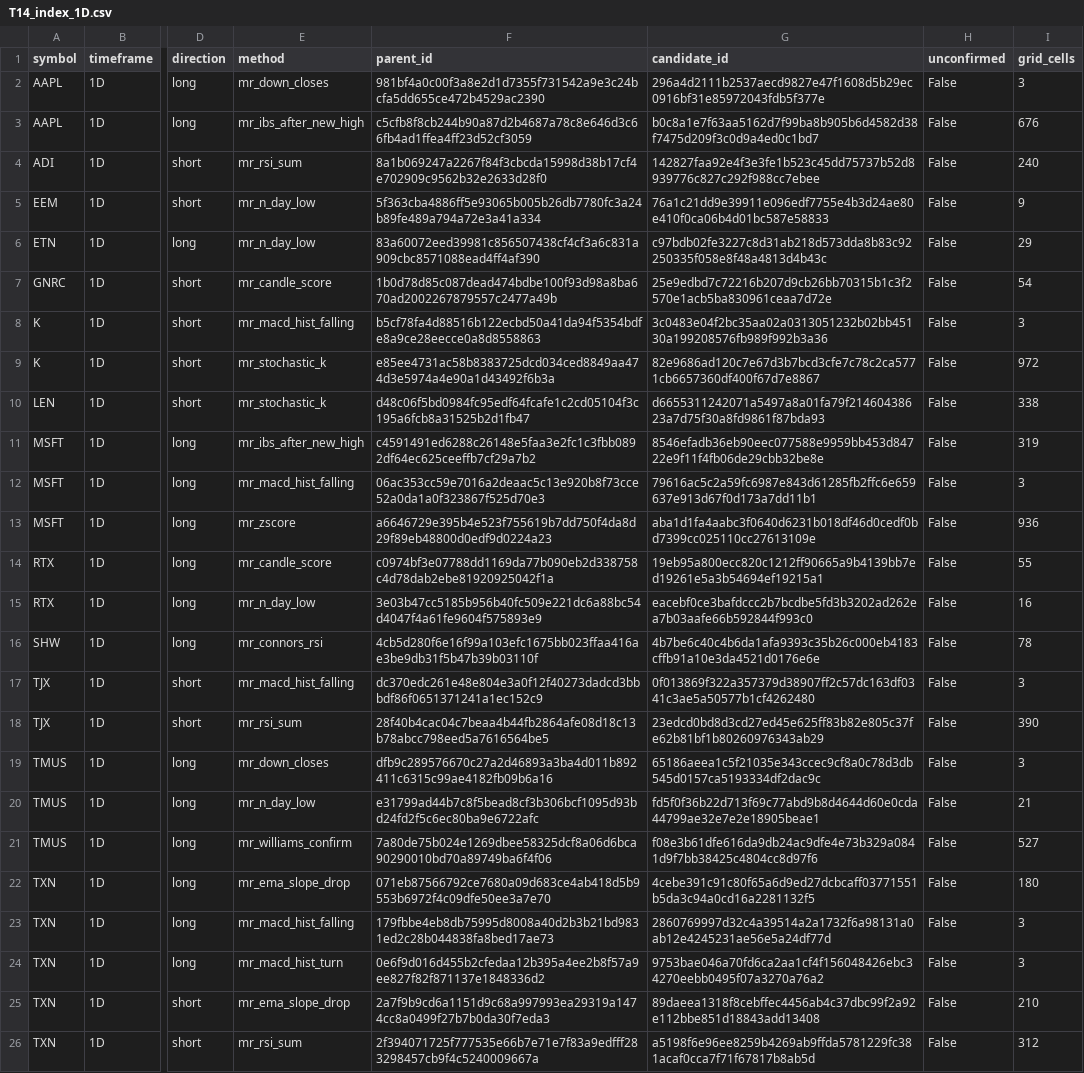
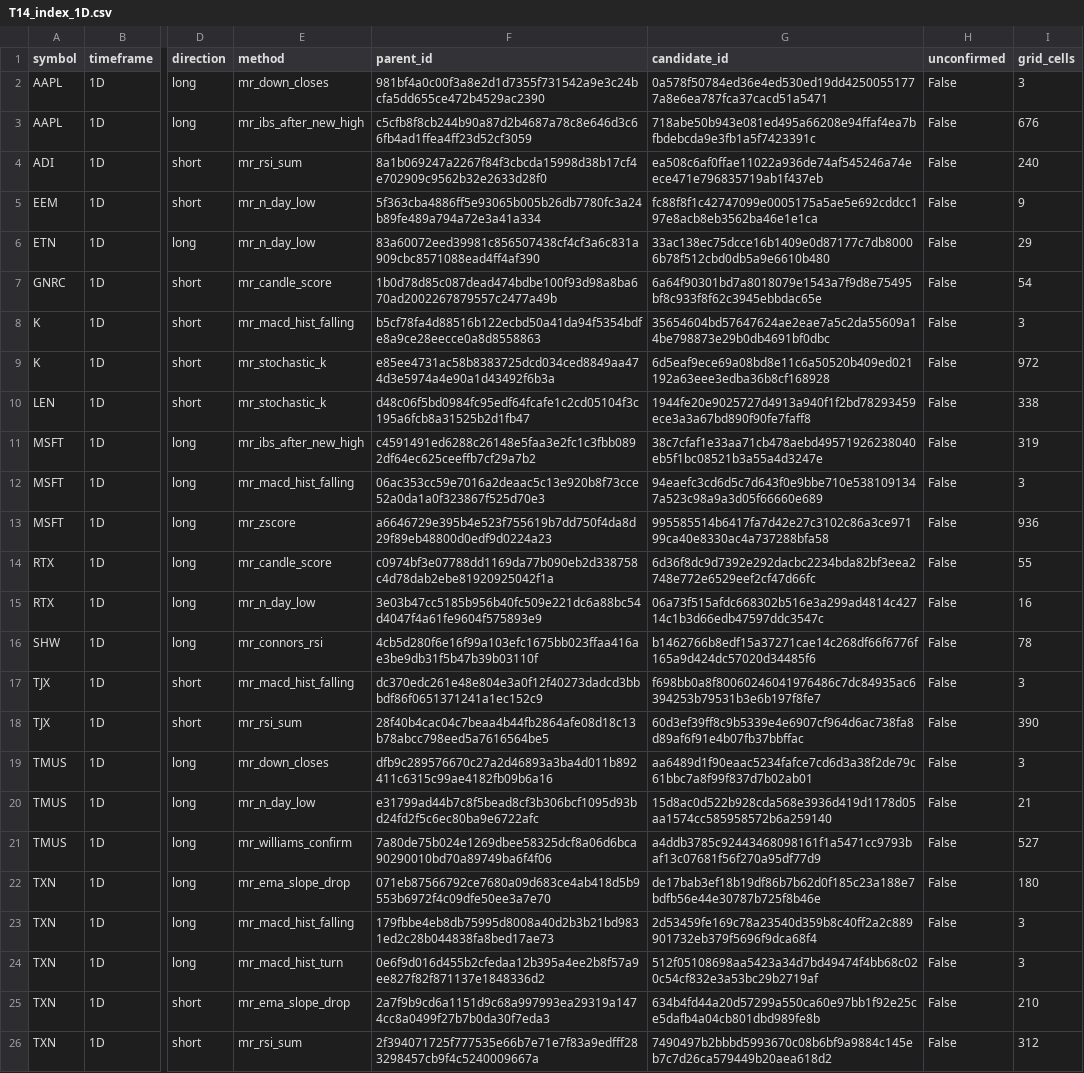
Before and after one commit to AmerQuant/strategy-factory, a CSV file: docs/reviews/T14_index_1D.csv, drawn as a sheet; only a part is shown, gaps mark what is left out; the diff names each change by its address in the sheet, - before the commit and + after, or states it on an @@ line.

```diff
--- a/docs/reviews/T14_index_1D.csv
+++ b/docs/reviews/T14_index_1D.csv
-G2 (candidate_id): 296a4d2111b2537aecd9827e47f1608d5b29ec0916bf31e85972043fdb5f377e
+G2 (candidate_id): 0a578f50784ed36e4ed530ed19dd42500551777a8e6ea787fca37cacd51a5471
-G3 (candidate_id): b0c8a1e7f63aa5162d7f99ba8b905b6d4582d38f7475d209f3c0d9a4ed0c1bd7
+G3 (candidate_id): 718abe50b943e081ed495a66208e94ffaf4ea7bfbdebcda9e3fb1a5f7423391c
-G4 (candidate_id): 142827faa92e4f3e3fe1b523c45dd75737b52d8939776c827c292f988cc7ebee
+G4 (candidate_id): ea508c6af0ffae11022a936de74af545246a74eece471e796835719ab1f437eb
-G5 (candidate_id): 76a1c21dd9e39911e096edf7755e4b3d24ae80e410f0ca06b4d01bc587e58833
+G5 (candidate_id): fc88f8f1c42747099e0005175a5ae5e692cddcc197e8acb8eb3562ba46e1e1ca
-G6 (candidate_id): c97bdb02fe3227c8d31ab218d573dda8b83c92250335f058e8f48a4813d4b43c
+G6 (candidate_id): 33ac138ec75dcce16b1409e0d87177c7db80006b78f512cbd0db5a9e6610b480
-G7 (candidate_id): 25e9edbd7c72216b207d9cb26bb70315b1c3f2570e1acb5ba830961ceaa7d72e
+G7 (candidate_id): 6a64f90301bd7a8018079e1543a7f9d8e75495bf8c933f8f62c3945ebbdac65e
-G8 (candidate_id): 3c0483e04f2bc35aa02a0313051232b02bb45130a199208576fb989f992b3a36
+G8 (candidate_id): 35654604bd57647624ae2eae7a5c2da55609a14be798873e29b0db4691bf0dbc
-G9 (candidate_id): 82e9686ad120c7e67d3b7bcd3cfe7c78c2ca5771cb6657360df400f67d7e8867
+G9 (candidate_id): 6d5eaf9ece69a08bd8e11c6a50520b409ed021192a63eee3edba36b8cf168928
-G10 (candidate_id): d6655311242071a5497a8a01fa79f21460438623a7d75f30a8fd9861f87bda93
+G10 (candidate_id): 1944fe20e9025727d4913a940f1f2bd78293459ece3a3a67bd890f90fe7faff8
-G11 (candidate_id): 8546efadb36eb90eec077588e9959bb453d84722e9f11f4fb06de29cbb32be8e
+G11 (candidate_id): 38c7cfaf1e33aa71cb478aebd49571926238040eb5f1bc08521b3a55a4d3247e
-G12 (candidate_id): 79616ac5c2a59fc6987e843d61285fb2ffc6e659637e913d67f0d173a7dd11b1
+G12 (candidate_id): 94eaefc3cd6d5c7d643f0e9bbe710e5381091347a523c98a9a3d05f66660e689
-G13 (candidate_id): aba1d1fa4aabc3f0640d6231b018df46d0cedf0bd7399cc025110cc27613109e
+G13 (candidate_id): 995585514b6417fa7d42e27c3102c86a3ce97199ca40e8330ac4a737288bfa58
-G14 (candidate_id): 19eb95a800ecc820c1212ff90665a9b4139bb7ed19261e5a3b54694ef19215a1
+G14 (candidate_id): 6d36f8dc9d7392e292dacbc2234bda82bf3eea2748e772e6529eef2cf47d66fc
-G15 (candidate_id): eacebf0ce3bafdccc2b7bcdbe5fd3b3202ad262ea7b03aafe66b592844f993c0
+G15 (candidate_id): 06a73f515afdc668302b516e3a299ad4814c42714c1b3d66edb47597ddc3547c
-G16 (candidate_id): 4b7be6c40c4b6da1afa9393c35b26c000eb4183cffb91a10e3da4521d0176e6e
+G16 (candidate_id): b1462766b8edf15a37271cae14c268df66f6776f165a9d424dc57020d34485f6
-G17 (candidate_id): 0f013869f322a357379d38907ff2c57dc163df0341c3ae5a50577b1cf4262480
+G17 (candidate_id): f698bb0a8f80060246041976486c7dc84935ac6394253b79531b3e6b197f8fe7
-G18 (candidate_id): 23edcd0bd8d3cd27ed45e625ff83b82e805c37fe62b81bf1b80260976343ab29
+G18 (candidate_id): 60d3ef39ff8c9b5339e4e6907cf964d6ac738fa8d89af6f91e4b07fb37bbffac
-G19 (candidate_id): 65186aeea1c5f21035e343ccec9cf8a0c78d3db545d0157ca5193334df2dac9c
+G19 (candidate_id): aa6489d1f90eaac5234fafce7cd6d3a38f2de79c61bbc7a8f99f837d7b02ab01
-G20 (candidate_id): fd5f0f36b22d713f69c77abd9b8d4644d60e0cda44799ae32e7e2e18905beae1
+G20 (candidate_id): 15d8ac0d522b928cda568e3936d419d1178d05aa1574cc585958572b6a259140
-G21 (candidate_id): f08e3b61dfe616da9db24ac9dfe4e73b329a0841d9f7bb38425c4804cc8d97f6
+G21 (candidate_id): a4ddb3785c92443468098161f1a5471cc9793baf13c07681f56f270a95df77d9
-G22 (candidate_id): 4cebe391c91c80f65a6d9ed27dcbcaff03771551b5da3c94a0cd16a2281132f5
+G22 (candidate_id): de17bab3ef18b19df86b7b62d0f185c23a188e7bdfb56e44e30787b725f8b46e
-G23 (candidate_id): 2860769997d32c4a39514a2a1732f6a98131a0ab12e4245231ae56e5a24df77d
+G23 (candidate_id): 2d53459fe169c78a23540d359b8c40ff2a2c889901732eb379f5696f9dca68f4
-G24 (candidate_id): 9753bae046a70fd6ca2aa1cf4f156048426ebc34270eebb0495f07a3270a76a2
+G24 (candidate_id): 512f05108698aa5423a34d7bd49474f4bb68c020c54cf832e3a53bc29b2719af
-G25 (candidate_id): 89daeea1318f8cebffec4456ab4c37dbc99f2a92e112bbe851d18843add13408
+G25 (candidate_id): 634b4fd44a20d57299a550ca60e97bb1f92e25ce5dafb4a04cb801dbd989fe8b
-G26 (candidate_id): a5198f6e96ee8259b4269ab9ffda5781229fc381acaf0cca7f71f67817b8ab5d
+G26 (candidate_id): 7490497b2bbbd5993670c08b6bf9a9884c145eb7c7d26ca579449b20aea618d2
```
Also changed, not shown: docs/reviews/T14_candidates.csv, docs/reviews/T14_index_1D_control.csv, 3 other files.
